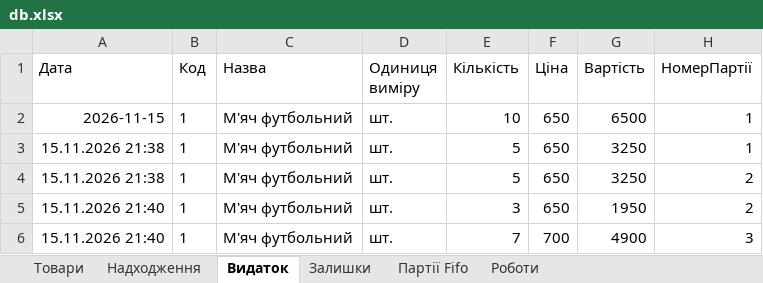
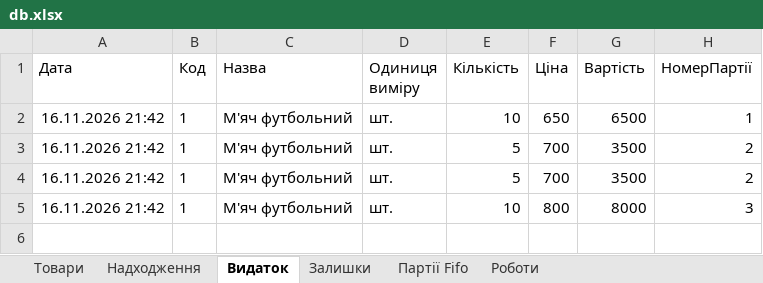
Before and after one commit to IvanSlivenko/activity-for-UTS, an Excel workbook: Lesson about Python from Build with Python/count_project/db.xlsx, sheet Видаток, drawn as a sheet; values as stored, in another font and other column widths than the file's, no borders; removed rows and columns are numbered as before the commit, all else as after; the diff names each change by its address in the sheet, - before the commit and + after, or states it on an @@ line.

```diff
--- a/Lesson about Python from Build with Python/count_project/db.xlsx (sheet Видаток)
+++ b/Lesson about Python from Build with Python/count_project/db.xlsx (sheet Видаток)
-A2 (Дата): 2026-11-15
+A2 (Дата): 16.11.2026 21:42
-row 3: 15.11.2026 21:38 | 1 | М'яч футбольний | шт. | 5 | 650 | 3250 | 1
-A3 (Дата): 15.11.2026 21:38
+A3 (Дата): 16.11.2026 21:42
-F3:F4 (Ціна): 650
+F3:F4 (Ціна): 700
-G3 (Вартість): 3250
+G3 (Вартість): 3500
-A4:A5 (Дата): 15.11.2026 21:40
+A4:A5 (Дата): 16.11.2026 21:42
-E4 (Кількість): 3
+E4 (Кількість): 5
-G4 (Вартість): 1950
+G4 (Вартість): 3500
-E5 (Кількість): 7
+E5 (Кількість): 10
-F5 (Ціна): 700
+F5 (Ціна): 800
-G5 (Вартість): 4900
+G5 (Вартість): 8000
```
Also changed, not shown: sheet Надходження, sheet Партії Fifo, 4 other files.
